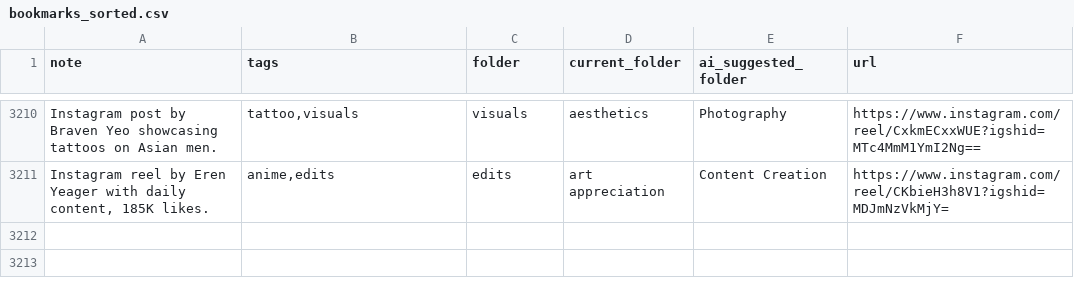
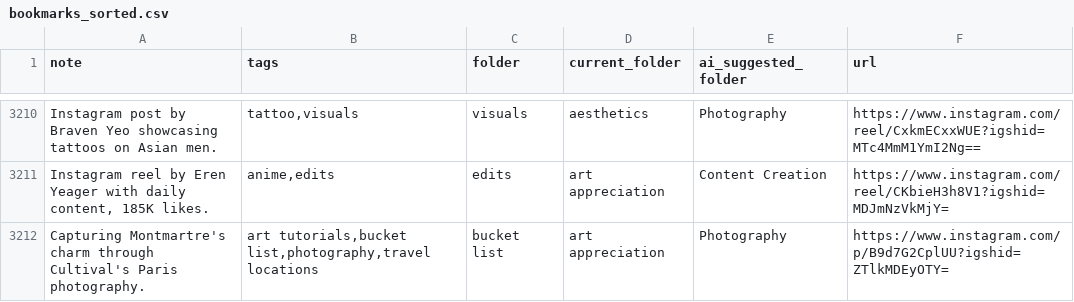
Before and after one commit to paikalilly/bookmark-sorter, a CSV file: bookmarks_sorted.csv, drawn as a sheet; only a part is shown, gaps mark what is left out; the diff names each change by its address in the sheet, - before the commit and + after, or states it on an @@ line.

Commit message:
Update bookmarks_sorted.csv via Streamlit app

```diff
--- a/bookmarks_sorted.csv
+++ b/bookmarks_sorted.csv
+row 3212: Capturing Montmartre's charm through Cultival's Paris photography. | art tutorials,bucket list,photography,travel locations | bucket list | art appreciation | Photography | https://www.instagram.com/p/B9d7G2CplUU?igshid=ZTlkMDEyOTY=
```
